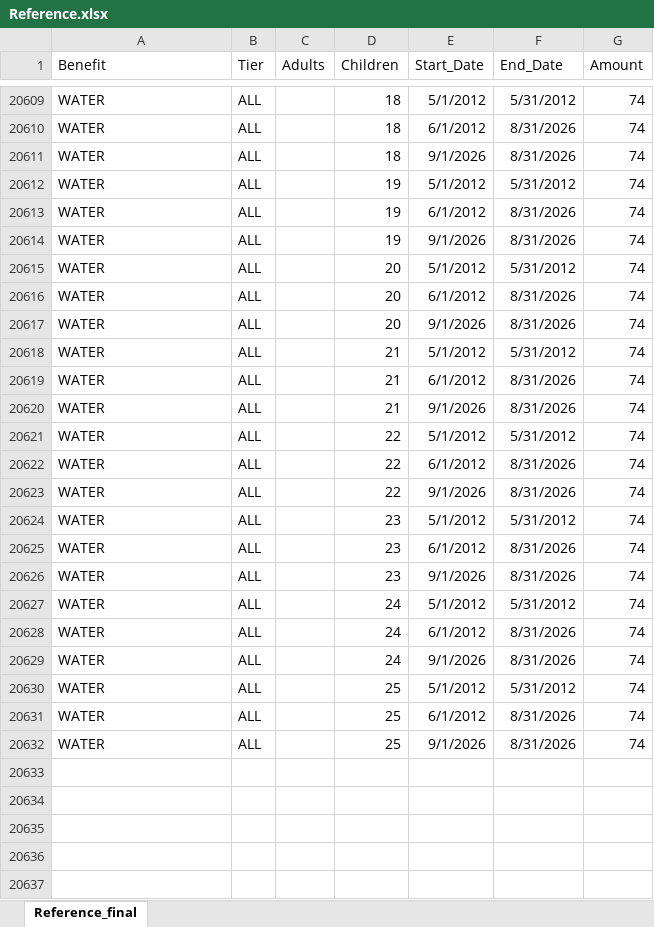
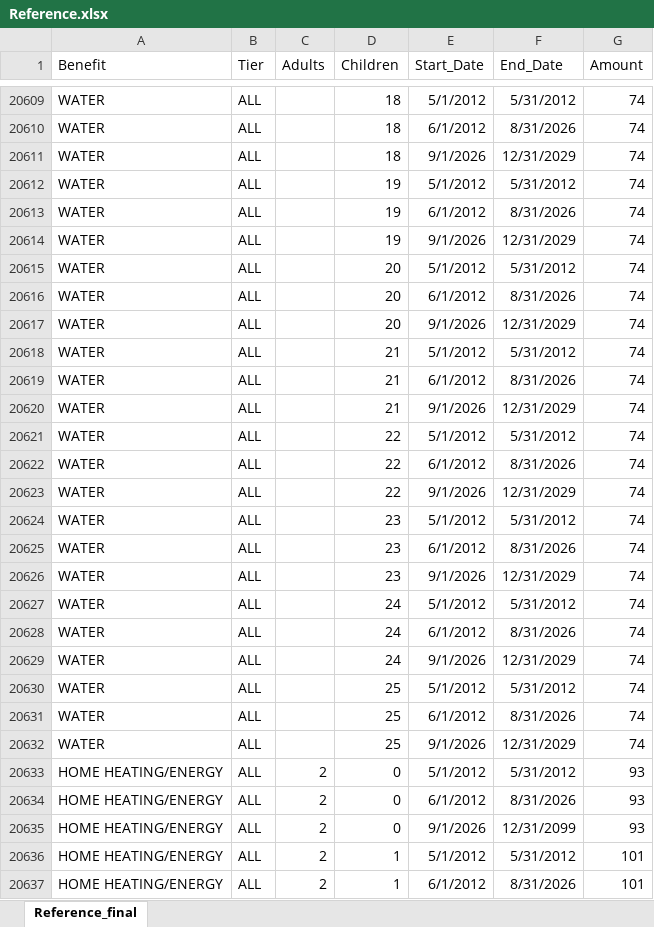
Before and after one commit to alaska2476/SAID-Calculator, an Excel workbook: Reference.xlsx, sheet Reference_final, drawn as a sheet; only a part is shown, gaps mark what is left out; values as stored, in another font and other column widths than the file's, no borders; the diff covers the shown part only; the diff names each change by its address in the sheet, - before the commit and + after, or states it on an @@ line.

```diff
--- a/Reference.xlsx (sheet Reference_final)
+++ b/Reference.xlsx (sheet Reference_final)
-F20611 (End_Date): 8/31/2026
+F20611 (End_Date): 12/31/2029
-F20614 (End_Date): 8/31/2026
+F20614 (End_Date): 12/31/2029
-F20617 (End_Date): 8/31/2026
+F20617 (End_Date): 12/31/2029
-F20620 (End_Date): 8/31/2026
+F20620 (End_Date): 12/31/2029
-F20623 (End_Date): 8/31/2026
+F20623 (End_Date): 12/31/2029
-F20626 (End_Date): 8/31/2026
+F20626 (End_Date): 12/31/2029
-F20629 (End_Date): 8/31/2026
+F20629 (End_Date): 12/31/2029
-F20632 (End_Date): 8/31/2026
+F20632 (End_Date): 12/31/2029
+row 20633: HOME HEATING/ENERGY | ALL | 2 | 0 | 5/1/2012 | 5/31/2012 | 93
+row 20634: HOME HEATING/ENERGY | ALL | 2 | 0 | 6/1/2012 | 8/31/2026 | 93
+row 20635: HOME HEATING/ENERGY | ALL | 2 | 0 | 9/1/2026 | 12/31/2099 | 93
+row 20636: HOME HEATING/ENERGY | ALL | 2 | 1 | 5/1/2012 | 5/31/2012 | 101
+row 20637: HOME HEATING/ENERGY | ALL | 2 | 1 | 6/1/2012 | 8/31/2026 | 101
```
Also changed, not shown: 73 added rows and 122 edited cells elsewhere in this sheet.
